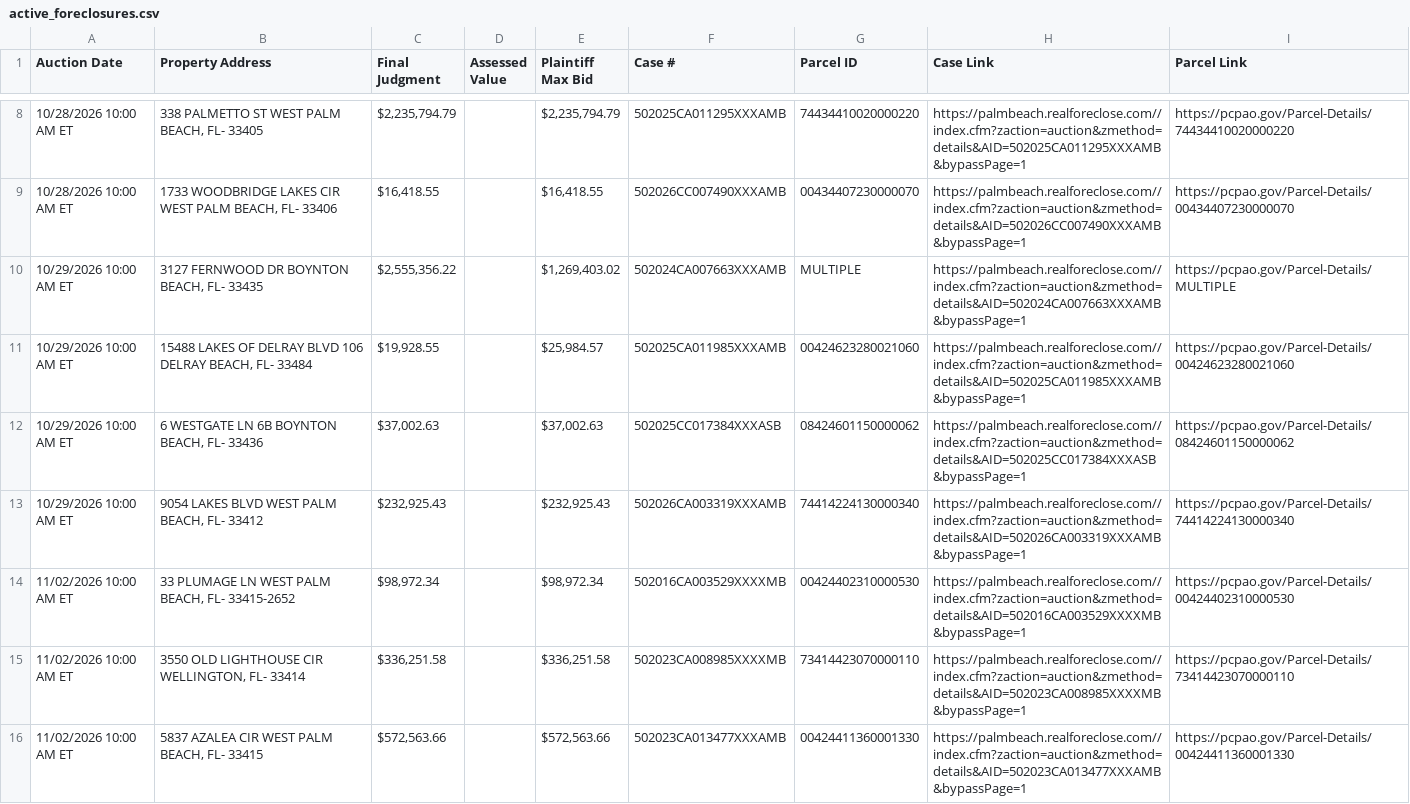
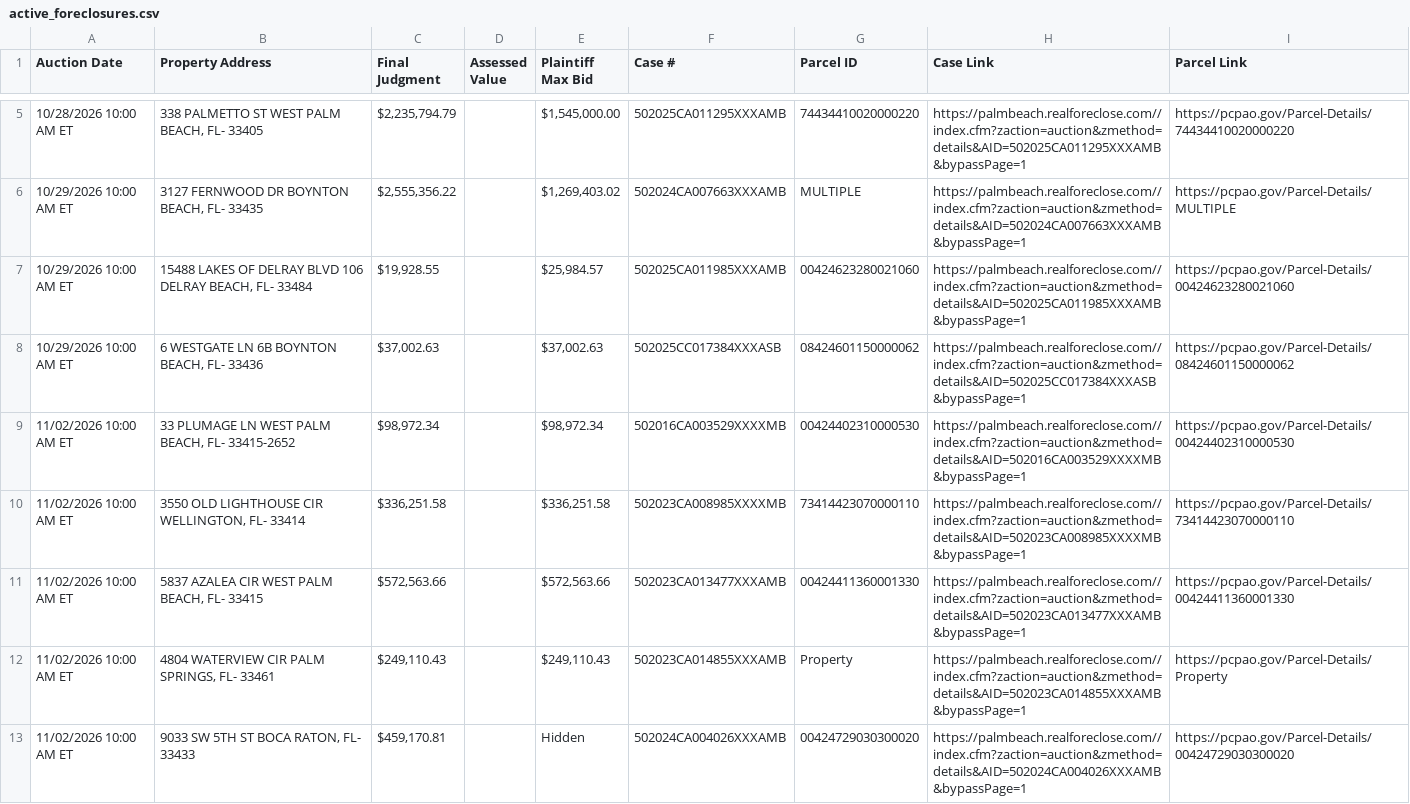
Before and after one commit to figlesias7/realforeclose-palmbeach, a CSV file: data/active_foreclosures.csv, drawn as a sheet; only a part is shown, gaps mark what is left out; the shorter side is filled out with more unchanged rows; the diff covers the shown part only.

```diff
--- a/data/active_foreclosures.csv
+++ b/data/active_foreclosures.csv
@@ -8,3 +5,2 @@ Auction Date,Property Address,Final Judgment,Assessed Value,Plaintiff Max Bid,Ca
-10/28/2026 10:00 AM ET,"338 PALMETTO ST WEST PALM BEACH, FL- 33405","$2,235,794.79",,"$2,235,794.79",502025CA011295XXXAMB,74434410020000220,https://palmbeach.realforeclose.com//index.cfm?zaction=auction&zmethod=details&AID=502025CA011295XXXAMB&bypassPage=1,https://pcpao.gov/Parcel-Details/74434410020000220
-10/28/2026 10:00 AM ET,"1733 WOODBRIDGE LAKES CIR WEST PALM BEACH, FL- 33406","$16,418.55",,"$16,418.55",502026CC007490XXXAMB,00434407230000070,https://palmbeach.realforeclose.com//index.cfm?zaction=auction&zmethod=details&AID=502026CC007490XXXAMB&bypassPage=1,https://pcpao.gov/Parcel-Details/00434407230000070
+10/28/2026 10:00 AM ET,"338 PALMETTO ST WEST PALM BEACH, FL- 33405","$2,235,794.79",,"$1,545,000.00",502025CA011295XXXAMB,74434410020000220,https://palmbeach.realforeclose.com//index.cfm?zaction=auction&zmethod=details&AID=502025CA011295XXXAMB&bypassPage=1,https://pcpao.gov/Parcel-Details/74434410020000220
 10/29/2026 10:00 AM ET,"3127 FERNWOOD DR BOYNTON BEACH, FL- 33435","$2,555,356.22",,"$1,269,403.02",502024CA007663XXXAMB,MULTIPLE,https://palmbeach.realforeclose.com//index.cfm?zaction=auction&zmethod=details&AID=502024CA007663XXXAMB&bypassPage=1,https://pcpao.gov/Parcel-Details/MULTIPLE
@@ -12,3 +8,2 @@ Auction Date,Property Address,Final Judgment,Assessed Value,Plaintiff Max Bid,Ca
 10/29/2026 10:00 AM ET,"6 WESTGATE LN 6B BOYNTON BEACH, FL- 33436","$37,002.63",,"$37,002.63",502025CC017384XXXASB,08424601150000062,https://palmbeach.realforeclose.com//index.cfm?zaction=auction&zmethod=details&AID=502025CC017384XXXASB&bypassPage=1,https://pcpao.gov/Parcel-Details/08424601150000062
-10/29/2026 10:00 AM ET,"9054 LAKES BLVD WEST PALM BEACH, FL- 33412","$232,925.43",,"$232,925.43",502026CA003319XXXAMB,74414224130000340,https://palmbeach.realforeclose.com//index.cfm?zaction=auction&zmethod=details&AID=502026CA003319XXXAMB&bypassPage=1,https://pcpao.gov/Parcel-Details/74414224130000340
 11/02/2026 10:00 AM ET,"33 PLUMAGE LN WEST PALM BEACH, FL- 33415-2652","$98,972.34",,"$98,972.34",502016CA003529XXXXMB,00424402310000530,https://palmbeach.realforeclose.com//index.cfm?zaction=auction&zmethod=details&AID=502016CA003529XXXXMB&bypassPage=1,https://pcpao.gov/Parcel-Details/00424402310000530
```
Also changed, not shown: 5 added rows, 4 removed rows and 1 edited cell elsewhere in this file, data/all_seen.csv, data/event_log.csv, 3 other files.
